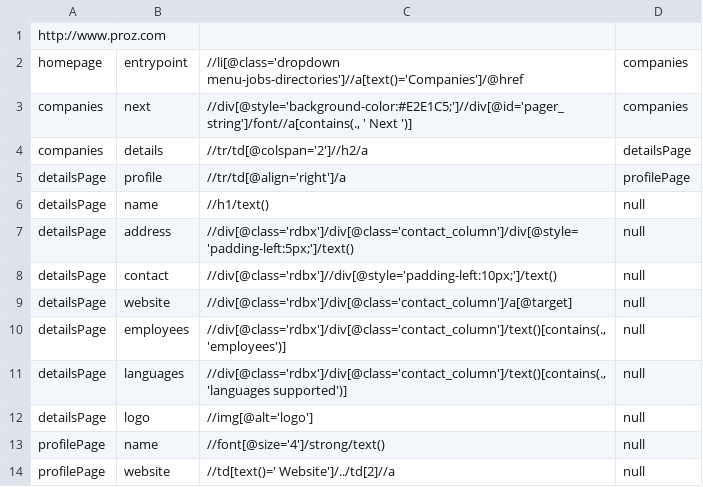
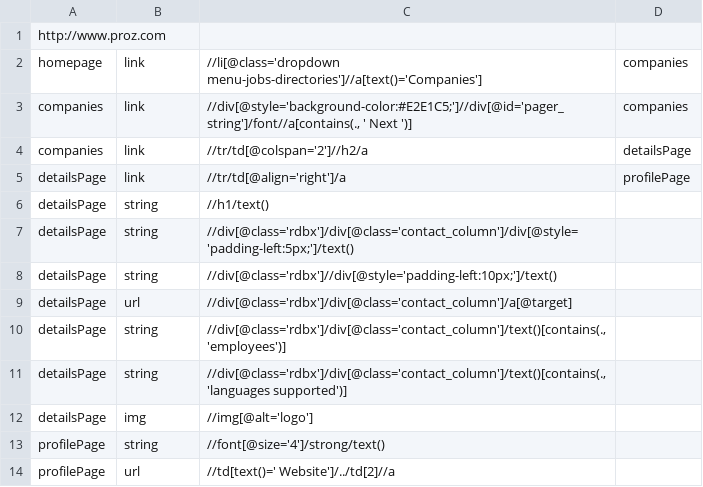
Before and after one commit to fcibecchini/smart-crawler, a CSV file: scope.csv, drawn as a sheet.

Commit message:
new data model

```diff
--- a/scope.csv
+++ b/scope.csv
@@ -1,14 +1,14 @@
 http://www.proz.com
-homepage	entrypoint	//li[@class='dropdown menu-jobs-directories']//a[text()='Companies']/@href	companies
-companies	next	//div[@style='background-color:#E2E1C5;']//div[@id='pager_string']/font//a[contains(., ' Next ')]	companies
-companies	details	//tr/td[@colspan='2']//h2/a	detailsPage
-detailsPage	profile	//tr/td[@align='right']/a	profilePage
-detailsPage	name	//h1/text()	null
-detailsPage	address	//div[@class='rdbx']/div[@class='contact_column']/div[@style='padding-left:5px;']/text()	null
-detailsPage	contact	//div[@class='rdbx']//div[@style='padding-left:10px;']/text()	null
-detailsPage	website	//div[@class='rdbx']/div[@class='contact_column']/a[@target]	null
-detailsPage	employees	//div[@class='rdbx']/div[@class='contact_column']/text()[contains(.,'employees')]	null
-detailsPage	languages	//div[@class='rdbx']/div[@class='contact_column']/text()[contains(.,'languages supported')]	null
-detailsPage	logo	//img[@alt='logo']	null
-profilePage	name	//font[@size='4']/strong/text()	null
-profilePage	website	//td[text()=' Website']/../td[2]//a	null
+homepage	link	//li[@class='dropdown menu-jobs-directories']//a[text()='Companies']	companies
+companies	link	//div[@style='background-color:#E2E1C5;']//div[@id='pager_string']/font//a[contains(., ' Next ')]	companies
+companies	link	//tr/td[@colspan='2']//h2/a	detailsPage
+detailsPage	link	//tr/td[@align='right']/a	profilePage
+detailsPage	string	//h1/text()	
+detailsPage	string	//div[@class='rdbx']/div[@class='contact_column']/div[@style='padding-left:5px;']/text()	
+detailsPage	string	//div[@class='rdbx']//div[@style='padding-left:10px;']/text()	
+detailsPage	url	//div[@class='rdbx']/div[@class='contact_column']/a[@target]	
+detailsPage	string	//div[@class='rdbx']/div[@class='contact_column']/text()[contains(.,'employees')]	
+detailsPage	string	//div[@class='rdbx']/div[@class='contact_column']/text()[contains(.,'languages supported')]	
+detailsPage	img	//img[@alt='logo']	
+profilePage	string	//font[@size='4']/strong/text()	
+profilePage	url	//td[text()=' Website']/../td[2]//a	
```
Also changed, not shown: 13 other files.
